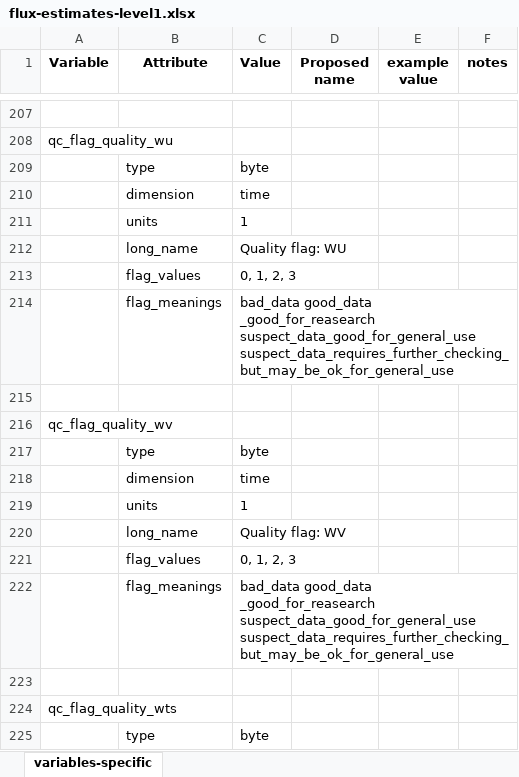
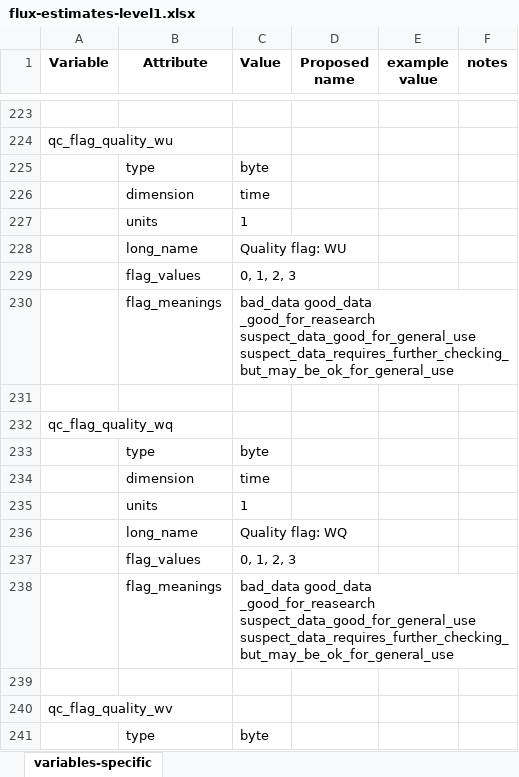
Before and after one commit to heatherguy/AOM-WP1-BL, an Excel workbook: meta-data/flux-estimates-level1.xlsx, sheet variables-specific, drawn as a sheet; only a part is shown, gaps mark what is left out; the shorter side is filled out with more unchanged rows; values as stored, in another font and other column widths than the file's, no borders; the diff covers the shown part only; the diff names each change by its address in the sheet, - before the commit and + after, or states it on an @@ line.

```diff
--- a/meta-data/flux-estimates-level1.xlsx (sheet variables-specific)
+++ b/meta-data/flux-estimates-level1.xlsx (sheet variables-specific)
+row 229:  | flag_values | 0, 1, 2, 3
+row 230:  | flag_meanings | bad_data good_data _good_for_reasearch suspect_data_good_for_general_use suspect_data_requires_further_checking_but_may_be_ok_for_general_use
+row 231: (empty)
+row 232: qc_flag_quality_wq
+row 233:  | type | byte
+row 234:  | dimension | time
+row 235:  | units | 1
+row 236:  | long_name | Quality flag: WQ
```
Also changed, not shown: 16 added rows elsewhere in this sheet, meta-data/flux-components-level1.xlsx, 1 other file.
